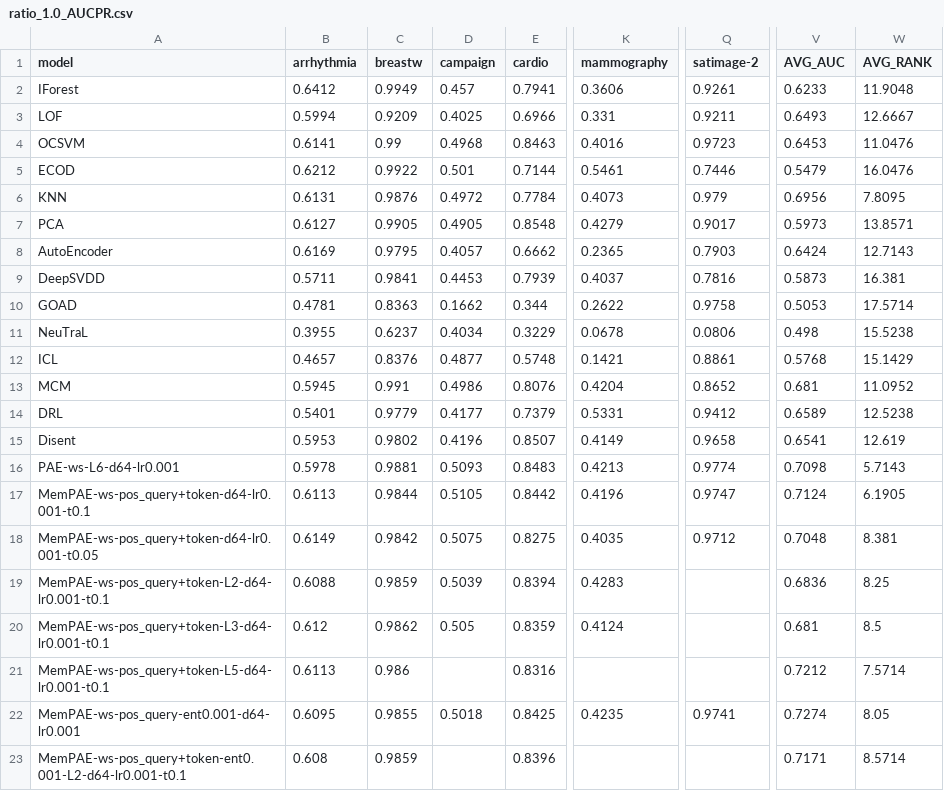
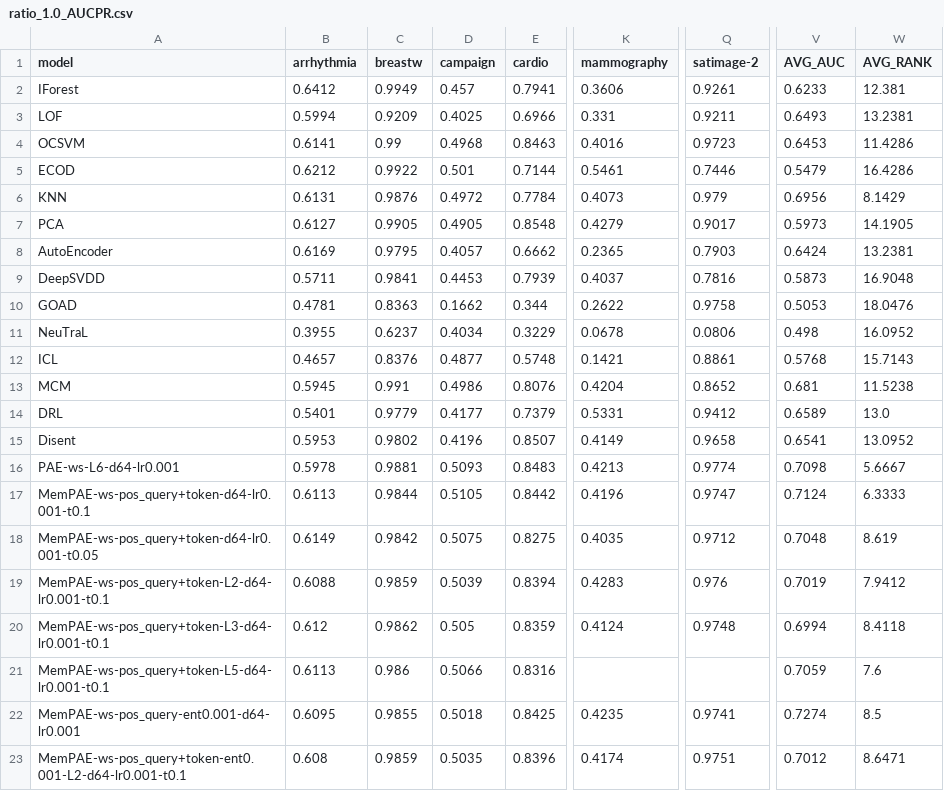
Before and after one commit to Cheol-Will/perceiver-ad, a CSV file: metrics/ratio_1.0_AUCPR.csv, drawn as a sheet; only a part is shown, gaps mark what is left out; the diff covers the shown part only; the diff names each change by its address in the sheet, - before the commit and + after, or states it on an @@ line.

```diff
--- a/metrics/ratio_1.0_AUCPR.csv
+++ b/metrics/ratio_1.0_AUCPR.csv
-W2 (AVG_RANK): 11.9048
+W2 (AVG_RANK): 12.381
-W3 (AVG_RANK): 12.6667
+W3 (AVG_RANK): 13.2381
-W4 (AVG_RANK): 11.0476
+W4 (AVG_RANK): 11.4286
-W5 (AVG_RANK): 16.0476
+W5 (AVG_RANK): 16.4286
-W6 (AVG_RANK): 7.8095
+W6 (AVG_RANK): 8.1429
-W7 (AVG_RANK): 13.8571
+W7 (AVG_RANK): 14.1905
-W8 (AVG_RANK): 12.7143
+W8 (AVG_RANK): 13.2381
-W9 (AVG_RANK): 16.381
+W9 (AVG_RANK): 16.9048
-W10 (AVG_RANK): 17.5714
+W10 (AVG_RANK): 18.0476
-W11 (AVG_RANK): 15.5238
+W11 (AVG_RANK): 16.0952
-W12 (AVG_RANK): 15.1429
+W12 (AVG_RANK): 15.7143
-W13 (AVG_RANK): 11.0952
+W13 (AVG_RANK): 11.5238
-W14 (AVG_RANK): 12.5238
+W14 (AVG_RANK): 13.0
-W15 (AVG_RANK): 12.619
+W15 (AVG_RANK): 13.0952
-W16 (AVG_RANK): 5.7143
+W16 (AVG_RANK): 5.6667
-W17 (AVG_RANK): 6.1905
+W17 (AVG_RANK): 6.3333
-W18 (AVG_RANK): 8.381
+W18 (AVG_RANK): 8.619
-Q19 (satimage-2): (empty)
+Q19 (satimage-2): 0.976
-V19 (AVG_AUC): 0.6836
+V19 (AVG_AUC): 0.7019
-W19 (AVG_RANK): 8.25
+W19 (AVG_RANK): 7.9412
-Q20 (satimage-2): (empty)
+Q20 (satimage-2): 0.9748
-V20 (AVG_AUC): 0.681
+V20 (AVG_AUC): 0.6994
-W20 (AVG_RANK): 8.5
+W20 (AVG_RANK): 8.4118
-D21 (campaign): (empty)
+D21 (campaign): 0.5066
-V21 (AVG_AUC): 0.7212
+V21 (AVG_AUC): 0.7059
-W21 (AVG_RANK): 7.5714
+W21 (AVG_RANK): 7.6
-W22 (AVG_RANK): 8.05
+W22 (AVG_RANK): 8.5
-D23 (campaign): (empty)
+D23 (campaign): 0.5035
-K23 (mammography): (empty)
+K23 (mammography): 0.4174
-Q23 (satimage-2): (empty)
+Q23 (satimage-2): 0.9751
-V23 (AVG_AUC): 0.7171
+V23 (AVG_AUC): 0.7012
-W23 (AVG_RANK): 8.5714
+W23 (AVG_RANK): 8.6471
```
Also changed, not shown: 1 added row and 4 edited cells elsewhere in this file, metrics/ratio_1.0_AUCPR_T.csv, metrics/ratio_1.0_AUCROC.csv, 8 other files.
